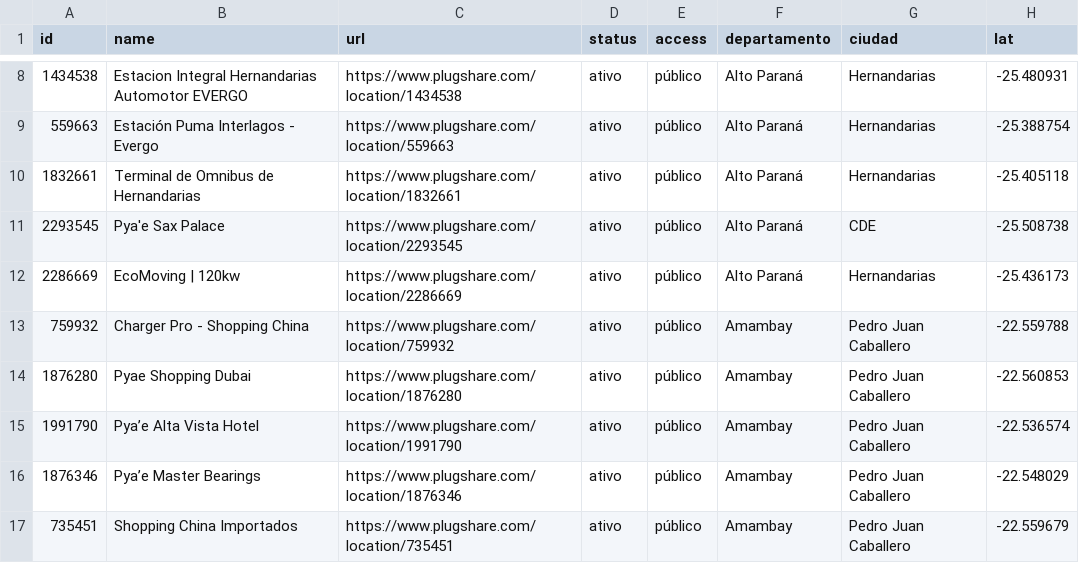
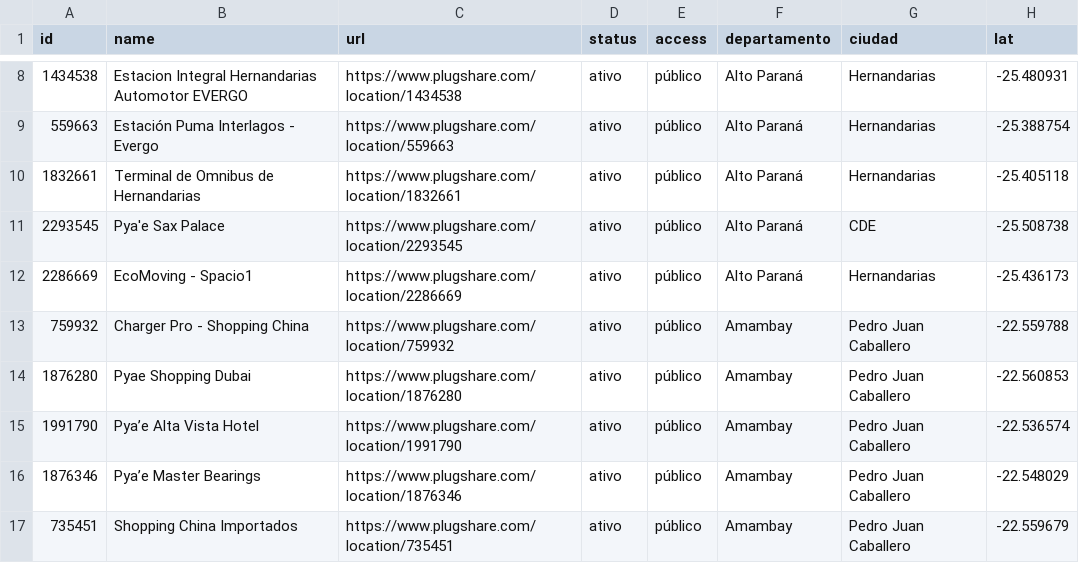
Before and after one commit to ParaguaianMax/paraguay-ev-market, a CSV file: data/chargers-dc.csv, drawn as a sheet; only a part is shown, gaps mark what is left out; the diff names each change by its address in the sheet, - before the commit and + after, or states it on an @@ line.

Commit message:
Carga: 2286669 renombrado a «EcoMoving - Spacio1» (antes «EcoMoving | 120kw»); solo el nombre

```diff
--- a/data/chargers-dc.csv
+++ b/data/chargers-dc.csv
-B12 (name): EcoMoving | 120kw
+B12 (name): EcoMoving - Spacio1
```
